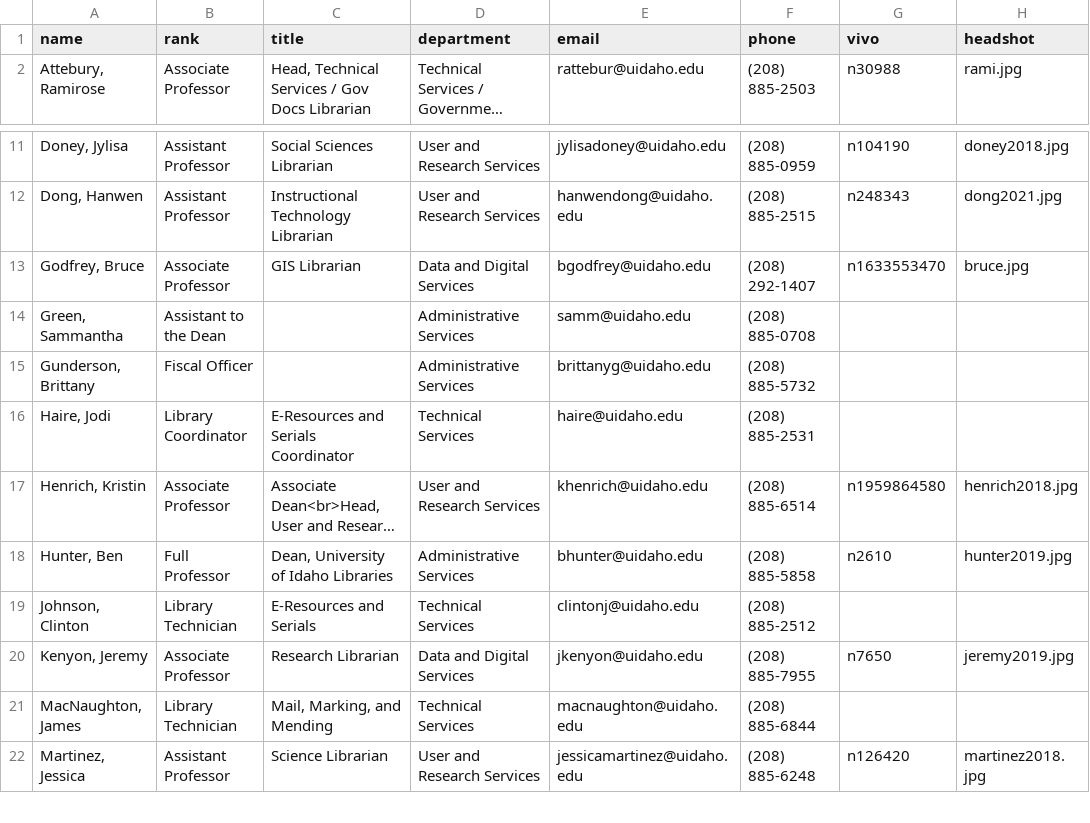
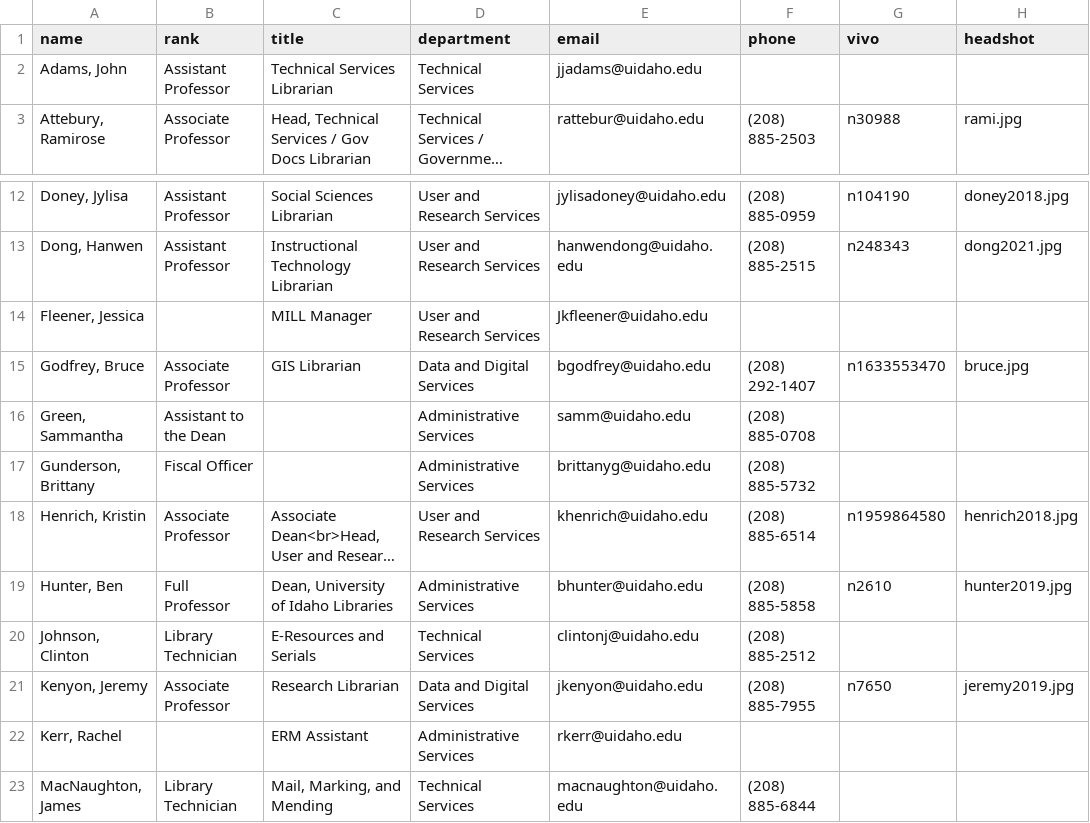
Before and after one commit to uidaholib/main-web-redesign_draft, a CSV file: _data/about_directory.csv, drawn as a sheet; only a part is shown, gaps mark what is left out; the shorter side is filled out with more unchanged rows; long unchanged cells end in …; removed rows and columns are numbered as before the commit, all else as after; the diff names each change by its address in the sheet, - before the commit and + after, or states it on an @@ line.

Commit message:
directory updates

```diff
--- a/_data/about_directory.csv
+++ b/_data/about_directory.csv
+row 2: Adams, John | Assistant Professor | Technical Services Librarian | Technical Services | jjadams@uidaho.edu
+row 14: Fleener, Jessica |  | MILL Manager | User and Research Services | Jkfleener@uidaho.edu
-row 16: Haire, Jodi | Library Coordinator | E-Resources and Serials Coordinator | Technical Services | haire@uidaho.edu | (208) 885-2531
+row 22: Kerr, Rachel |  | ERM Assistant | Administrative Services | rkerr@uidaho.edu
```
